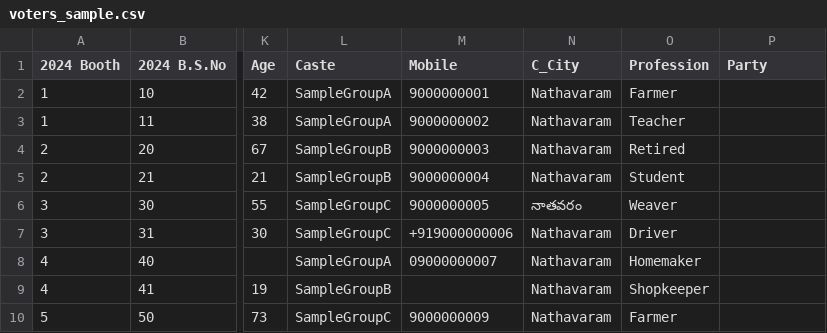
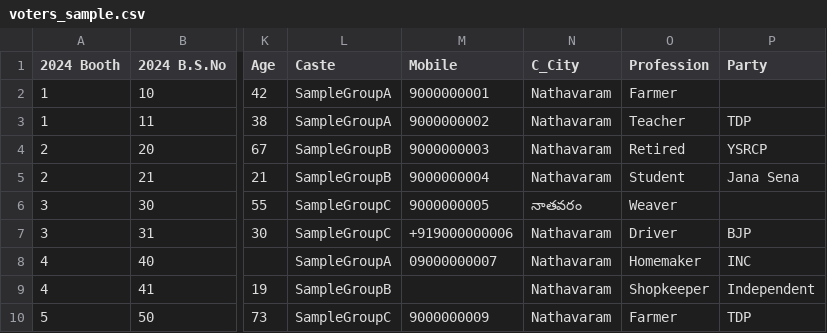
Before and after one commit to srinikvs/nathavaram, a CSV file: sample/voters_sample.csv, drawn as a sheet; only a part is shown, gaps mark what is left out; the diff names each change by its address in the sheet, - before the commit and + after, or states it on an @@ line.

```diff
--- a/sample/voters_sample.csv
+++ b/sample/voters_sample.csv
-P3 (Party): (empty)
+P3 (Party): TDP
-P4 (Party): (empty)
+P4 (Party): YSRCP
-P5 (Party): (empty)
+P5 (Party): Jana Sena
-P7 (Party): (empty)
+P7 (Party): BJP
-P8 (Party): (empty)
+P8 (Party): INC
-P9 (Party): (empty)
+P9 (Party): Independent
-P10 (Party): (empty)
+P10 (Party): TDP
```
Also changed, not shown: 3 other files.
